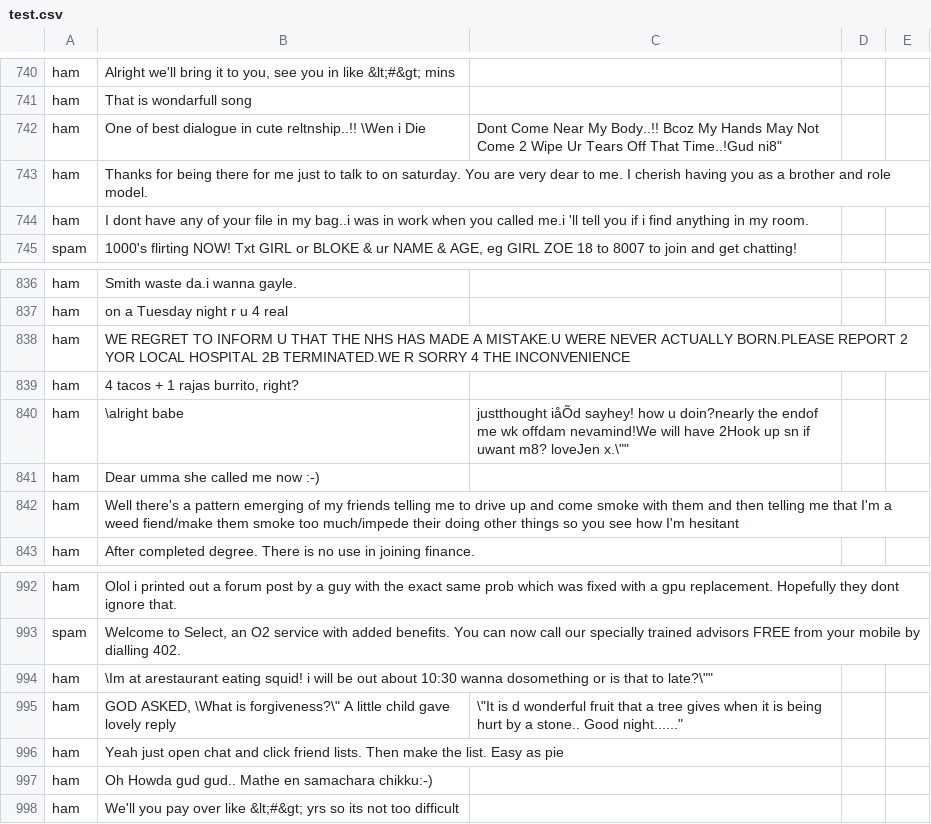
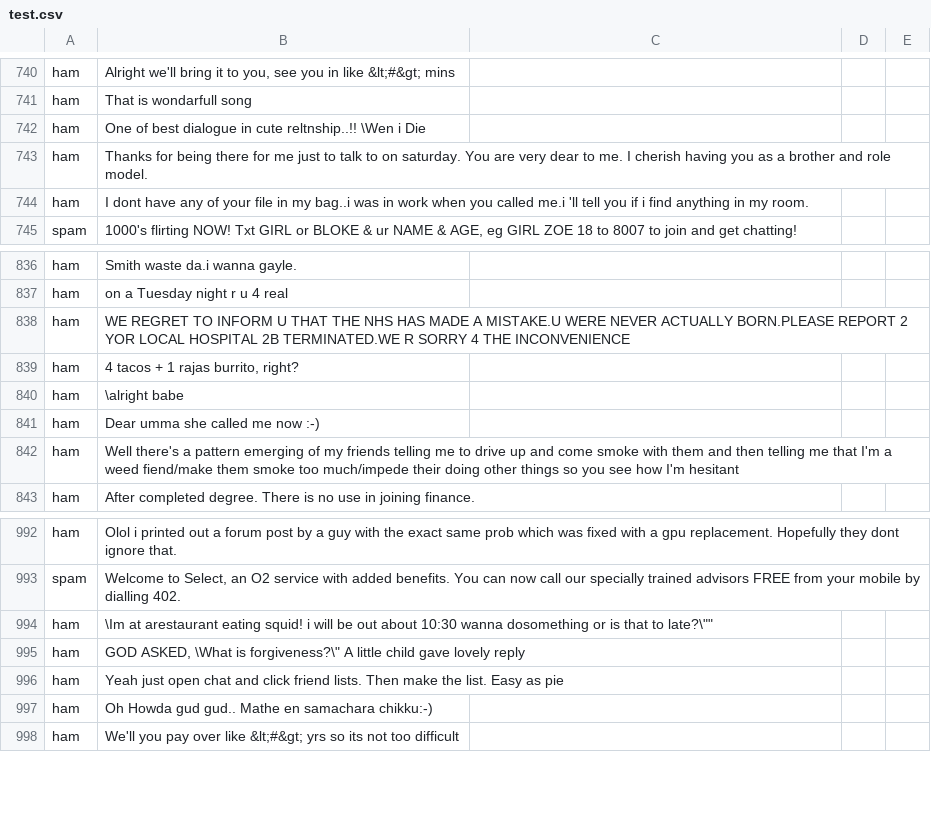
Before and after one commit to Pratik-1729/MLOPS_complete_ML_pipeline, a CSV file: data/raw/test.csv, drawn as a sheet; only a part is shown, gaps mark what is left out; the diff covers the shown part only.

```diff
--- a/data/raw/test.csv
+++ b/data/raw/test.csv
@@ -742 +742 @@ ham,That is wondarfull song,,,
-ham,One of best dialogue in cute reltnship..!! \Wen i Die," Dont Come Near My Body..!! Bcoz My Hands May Not Come 2 Wipe Ur Tears Off That Time..!Gud ni8""",,
+ham,One of best dialogue in cute reltnship..!! \Wen i Die
@@ -840 +840 @@ ham,"4 tacos + 1 rajas burrito, right?",,,
-ham,\alright babe," justthought iåÕd sayhey! how u doin?nearly the endof me wk offdam nevamind!We will have 2Hook up sn if uwant m8? loveJen x.\""""",,
+ham,\alright babe
@@ -995 +995 @@ ham,"\Im at arestaurant eating squid! i will be out about 10:30 wanna dosomethin
-ham,"GOD ASKED, \What is forgiveness?\"" A little child gave lovely reply"," \""It is d wonderful fruit that a tree gives when it is being hurt by a stone.. Good night......""",,
+ham,"GOD ASKED, \What is forgiveness?\"" A little child gave lovely reply"
```
Also changed, not shown: 1 added row, 1 removed row and 13 edited cells elsewhere in this file, 7 other files.
